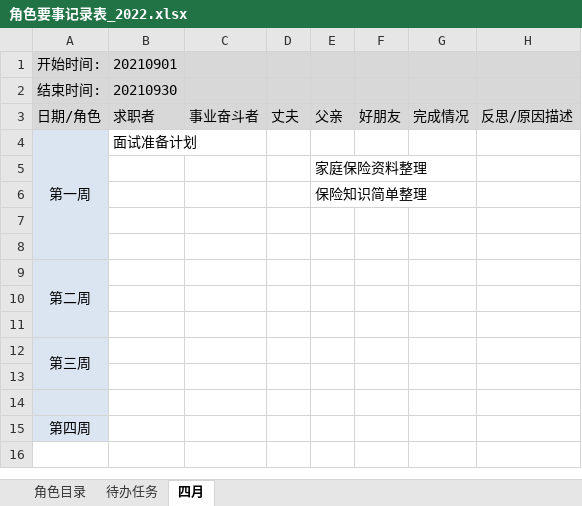
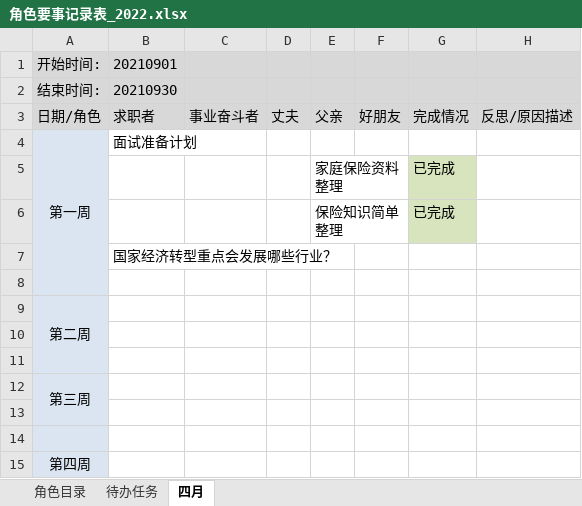
Before and after one commit to monkeyGeek369/icarus_monkeyGeek_source, an Excel workbook: file/personal/roleImportant/角色要事记录表_2022.xlsx, sheet 四月, drawn as a sheet; values as stored, in another font and other column widths than the file's, no borders; the diff names each change by its address in the sheet, - before the commit and + after, or states it on an @@ line.

```diff
--- a/file/personal/roleImportant/角色要事记录表_2022.xlsx (sheet 四月)
+++ b/file/personal/roleImportant/角色要事记录表_2022.xlsx (sheet 四月)
-G5:G6: (empty)
+G5:G6: 已完成
-G5:G6 fill: none
+G5:G6 fill: #D7E4BD
-B7: (empty)
+B7: 国家经济转型重点会发展哪些行业？
```
Also changed, not shown: 5 other files.
